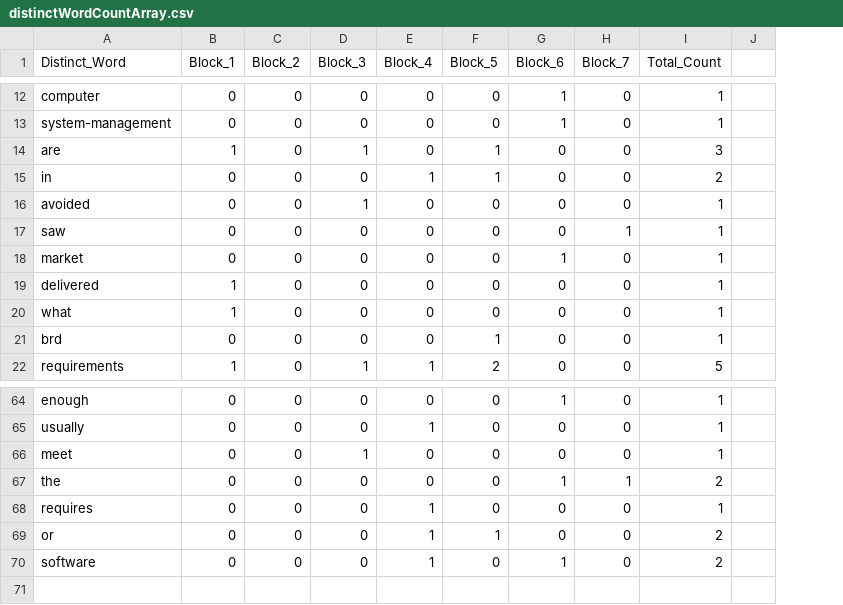
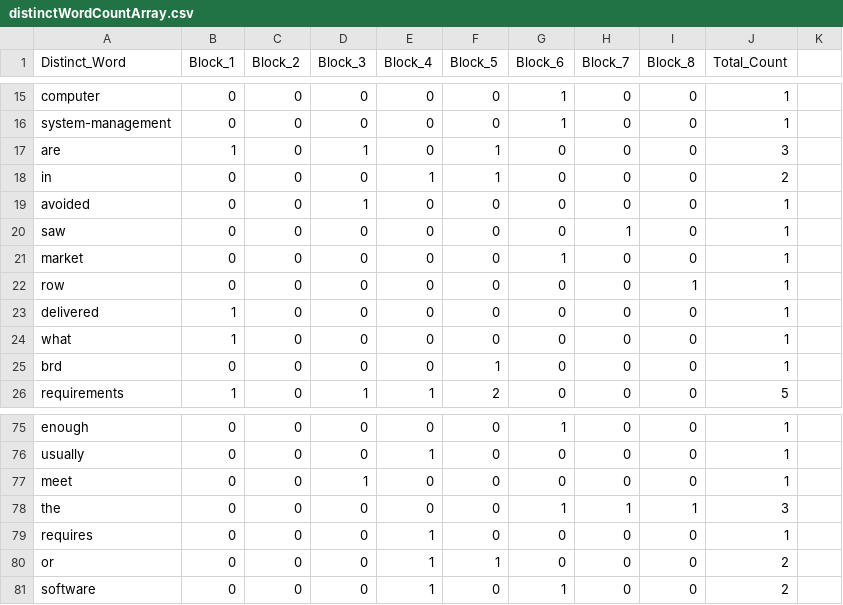
Before and after one commit to rennX/FunctionPointParser, a CSV file: output/distinctWordCountArray.csv, drawn as a sheet; only a part is shown, gaps mark what is left out; addresses are those after the commit; the diff covers the shown part only; the diff names each change by its address in the sheet, - before the commit and + after, or states it on an @@ line.

```diff
--- a/output/distinctWordCountArray.csv
+++ b/output/distinctWordCountArray.csv
+column I (Block_8), rows 15-21: all 0; rows 23-26: all 0; rows 75-81: 0 | 0 | 0 | 1 | 0 | 0 | 0
+row 22: row | 0 | 0 | 0 | 0 | 0 | 0 | 0 | 1 | 1
-J78 (Total_Count): 2
+J78 (Total_Count): 3
```
Also changed, not shown: 10 added rows elsewhere in this file, output/tf_idfArray.csv, output/the2DArray.csv, 3 other files.
